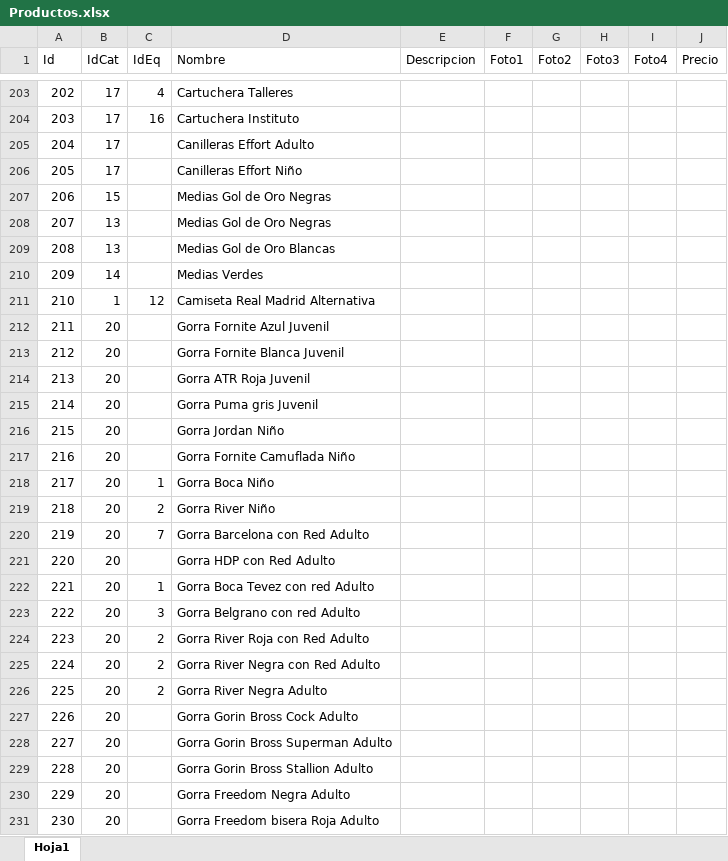
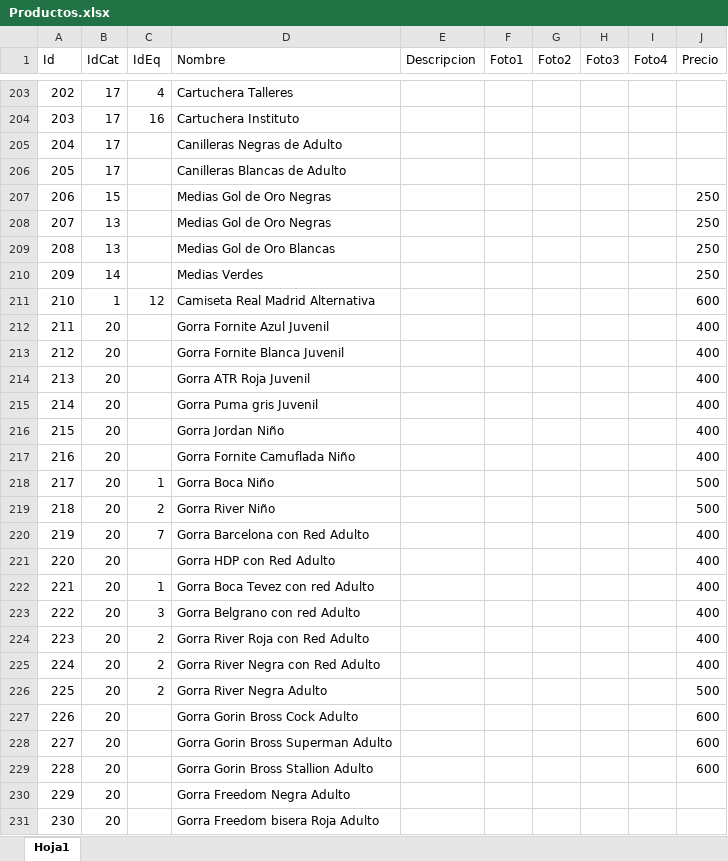
Before and after one commit to fanaticosdtp/fanaticos-catalog-node, an Excel workbook: data/Productos.xlsx, sheet Hoja1, drawn as a sheet; only a part is shown, gaps mark what is left out; values as stored, in another font and other column widths than the file's, no borders; charts and pictures not drawn; the diff covers the shown part only; the diff names each change by its address in the sheet, - before the commit and + after, or states it on an @@ line.

```diff
--- a/data/Productos.xlsx (sheet Hoja1)
+++ b/data/Productos.xlsx (sheet Hoja1)
-D205 (Nombre): Canilleras Effort Adulto
+D205 (Nombre): Canilleras Negras de Adulto
-D206 (Nombre): Canilleras Effort Niño
+D206 (Nombre): Canilleras Blancas de Adulto
-J207:J210 (Precio): (empty)
+J207:J210 (Precio): 250
-J211 (Precio): (empty)
+J211 (Precio): 600
-J212:J217 (Precio): (empty)
+J212:J217 (Precio): 400
-J218:J219 (Precio): (empty)
+J218:J219 (Precio): 500
-J220:J225 (Precio): (empty)
+J220:J225 (Precio): 400
-J226 (Precio): (empty)
+J226 (Precio): 500
-J227:J229 (Precio): (empty)
+J227:J229 (Precio): 600
```
Also changed, not shown: 44 added rows and 6 edited cells elsewhere in this sheet, data/Categorias.xlsx, data/Stock.xlsx, 4 other files.
